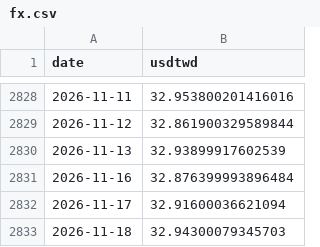
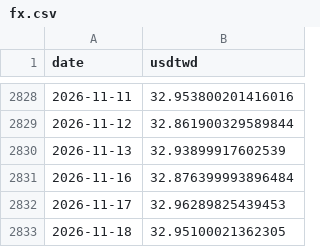
Before and after one commit to bamoo124-arch/tw-market-score, a CSV file: data/fx.csv, drawn as a sheet; only a part is shown, gaps mark what is left out.

```diff
--- a/data/fx.csv
+++ b/data/fx.csv
@@ -2831,3 +2831,3 @@ date,usdtwd
 2026-11-16,32.876399993896484
-2026-11-17,32.91600036621094
-2026-11-18,32.94300079345703
+2026-11-17,32.96289825439453
+2026-11-18,32.95100021362305
```
Also changed, not shown: 2 other files.
